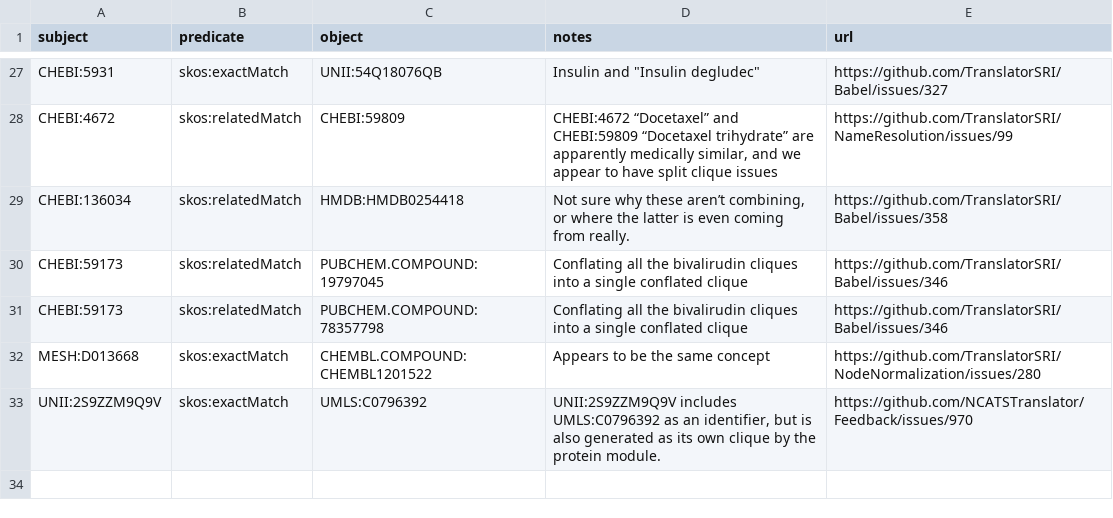
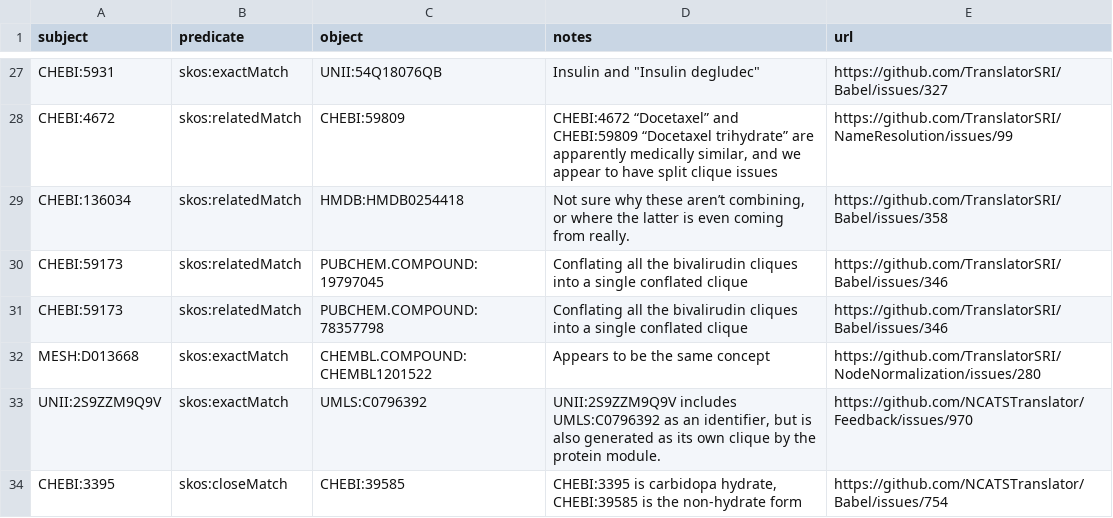
Before and after one commit to NCATSTranslator/Babel, a TSV file: input_data/manual_concords/drugchemical.tsv, drawn as a sheet; only a part is shown, gaps mark what is left out.

Commit message:
Added manual concord.

```diff
--- a/input_data/manual_concords/drugchemical.tsv
+++ b/input_data/manual_concords/drugchemical.tsv
@@ -33 +33,2 @@ MESH:D013668	skos:exactMatch	CHEMBL.COMPOUND:CHEMBL1201522	Appears to be the sam
 UNII:2S9ZZM9Q9V	skos:exactMatch	UMLS:C0796392	"UNII:2S9ZZM9Q9V includes UMLS:C0796392 as an identifier, but is also generated as its own clique by the protein module."	https://github.com/NCATSTranslator/Feedback/issues/970
+CHEBI:3395	skos:closeMatch	CHEBI:39585	CHEBI:3395 is carbidopa hydrate, CHEBI:39585 is the non-hydrate form	https://github.com/NCATSTranslator/Babel/issues/754
```
